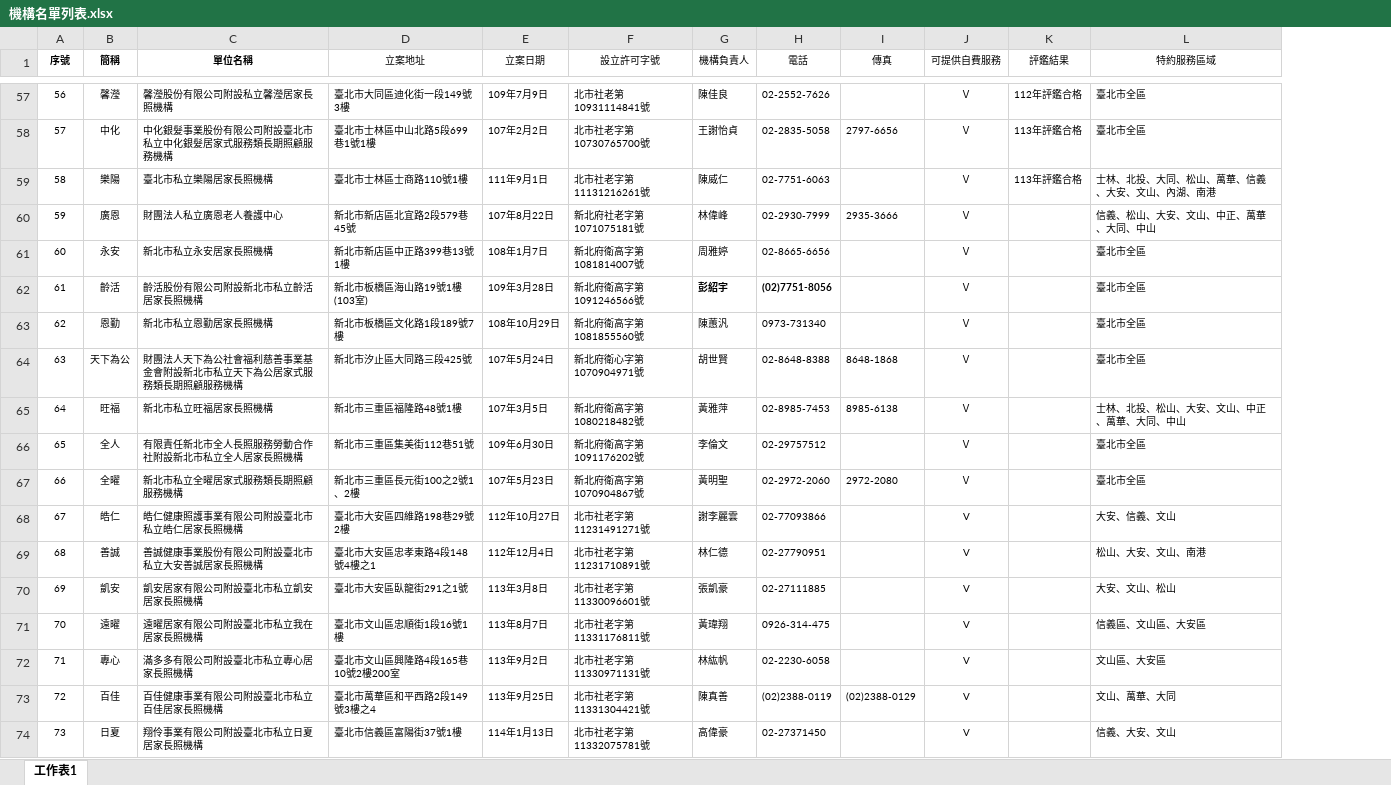
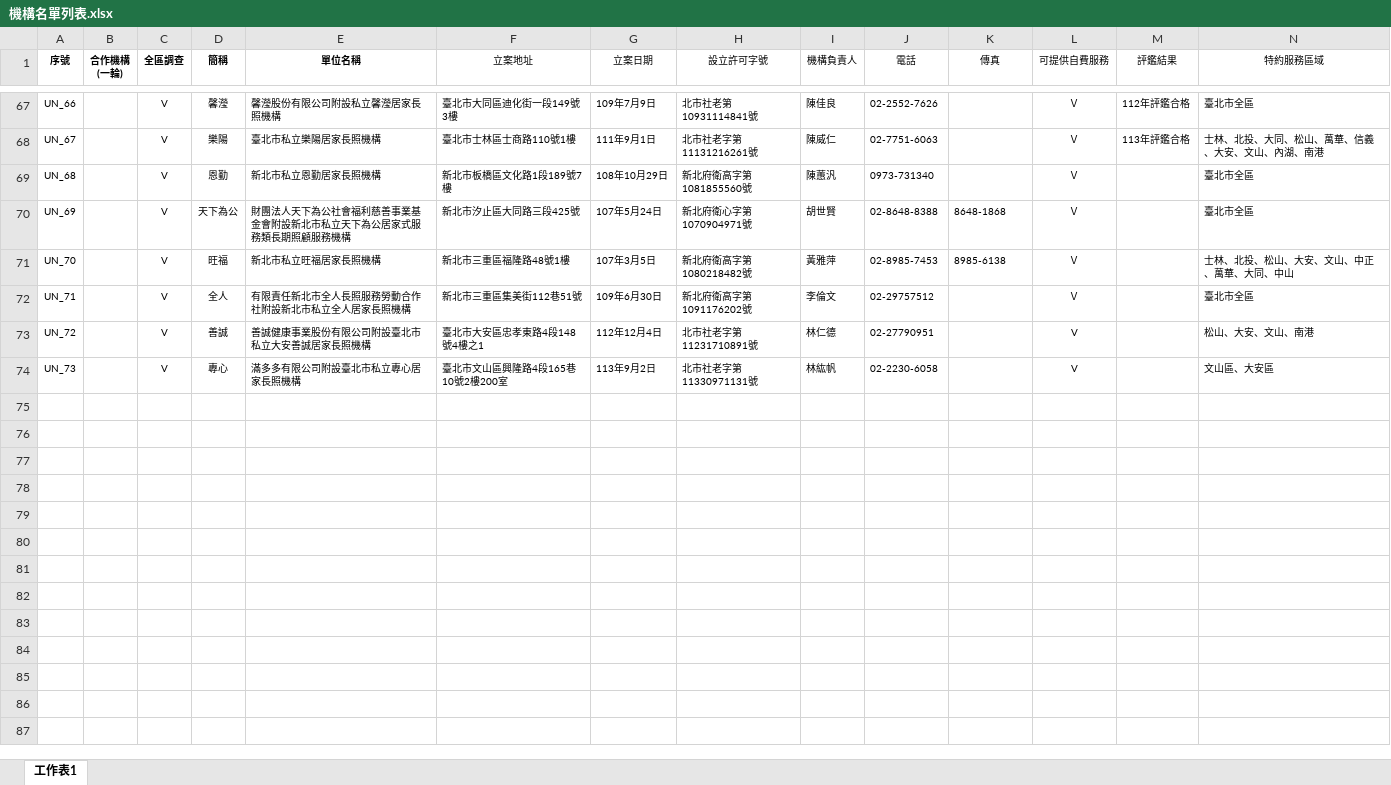
Before and after one commit to luckyseal0923/RefCare, an Excel workbook: 機構名單列表.xlsx, sheet 工作表1, drawn as a sheet; only a part is shown, gaps mark what is left out; values as stored, in another font and other column widths than the file's, no borders; removed rows and columns are numbered as before the commit, all else as after; the diff covers the shown part only; the diff names each change by its address in the sheet, - before the commit and + after, or states it on an @@ line.

```diff
--- a/機構名單列表.xlsx (sheet 工作表1)
+++ b/機構名單列表.xlsx (sheet 工作表1)
+column B (合作機構 (一輪)), empty
+column C (全區調查), rows 67-74: all V
-A67 (序號): 56
+A67 (序號): UN_66
-row 58: 57 | 中化 | 中化銀髮事業股份有限公司附設臺北市私立中化銀髮居家式服務類⻑期照顧服務機構 | 臺北市士林區中山北路5段699巷1號1樓 | 107年2月2日 | 北市社老字第10730765700號 | 王謝怡貞 | 02-2835-5058 | 2797-6656 | Ｖ | 113年評鑑合格 | 臺北市全區
-A68 (序號): 58
+A68 (序號): UN_67
-row 60: 59 | 廣恩 | 財團法人私立廣恩老人養護中心 | 新北市新店區北宜路2段579巷45號 | 107年8月22日 | 新北府社老字第1071075181號 | 林偉峰 | 02-2930-7999 | 2935-3666 | Ｖ |  | 信義、松山、大安、文山、中正、萬華、大同、中山
-row 61: 60 | 永安 | 新北市私立永安居家⻑照機構 | 新北市新店區中正路399巷13號1樓 | 108年1月7日 | 新北府衛高字第1081814007號 | 周雅婷 | 02-8665-6656 |  | Ｖ |  | 臺北市全區
-row 62: 61 | 齡活 | 齡活股份有限公司附設新北市私立齡活居家⻑照機構 | 新北市板橋區海山路19號1樓(103室) | 109年3月28日 | 新北府衛高字第1091246566號 | 彭紹宇 | (02)7751-8056 |  | Ｖ |  | 臺北市全區
-A69 (序號): 62
+A69 (序號): UN_68
-A70 (序號): 63
+A70 (序號): UN_69
-A71 (序號): 64
+A71 (序號): UN_70
-A72 (序號): 65
+A72 (序號): UN_71
-row 67: 66 | 全曜 | 新北市私立全曜居家式服務類⻑期照顧服務機構 | 新北市三重區⻑元街100之2號1、2樓 | 107年5月23日 | 新北府衛高字第1070904867號 | 黃明聖 | 02-2972-2060 | 2972-2080 | Ｖ |  | 臺北市全區
-row 68: 67 | 皓仁 | 皓仁健康照護事業有限公司附設臺北市私立皓仁居家⻑照機構 | 臺北市大安區四維路198巷29號2樓 | 112年10月27日 | 北市社老字第11231491271號 | 謝李麗雲 | 02-77093866 |  | V |  | 大安、信義、文山
-A73 (序號): 68
+A73 (序號): UN_72
-row 70: 69 | 凱安 | 凱安居家有限公司附設臺北市私立凱安居家⻑照機構 | 臺北市大安區臥龍街291之1號 | 113年3月8日 | 北市社老字第11330096601號 | 張凱豪 | 02-27111885 |  | V |  | 大安、文山、松山
-row 71: 70 | 遠曜 | 遠曜居家有限公司附設臺北市私立我在居家⻑照機構 | 臺北市文山區忠順街1段16號1樓 | 113年8月7日 | 北市社老字第11331176811號 | 黃瑋翔 | 0926-314-475 |  | V |  | 信義區、文山區、大安區
-A74 (序號): 71
+A74 (序號): UN_73
-row 73: 72 | 百佳 | 百佳健康事業有限公司附設臺北市私立百佳居家⻑照機構 | 臺北市萬華區和平⻄路2段149號3樓之4 | 113年9月25日 | 北市社老字第11331304421號 | 陳真善 | (02)2388-0119 | (02)2388-0129 | V |  | 文山、萬華、大同
-row 74: 73 | ⽇夏 | 翔伶事業有限公司附設臺北市私立⽇夏居家⻑照機構 | 臺北市信義區富陽街37號1樓 | 114年1月13日 | 北市社老字第11332075781號 | 高偉豪 | 02-27371450 |  | V |  | 信義、大安、文山
```
Also changed, not shown: 35 added rows, 25 removed rows and 30 edited cells elsewhere in this sheet, 1 other file.
